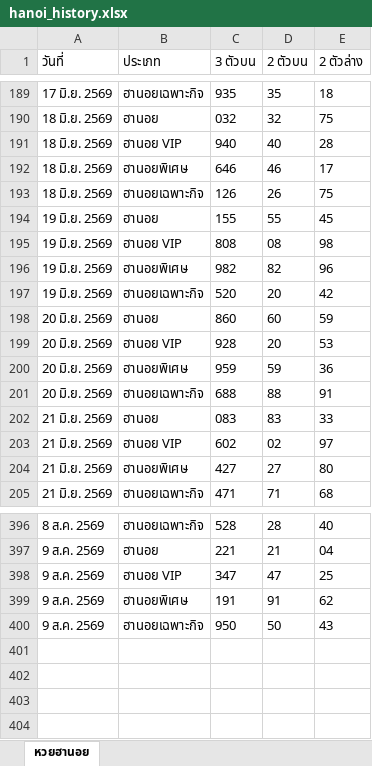
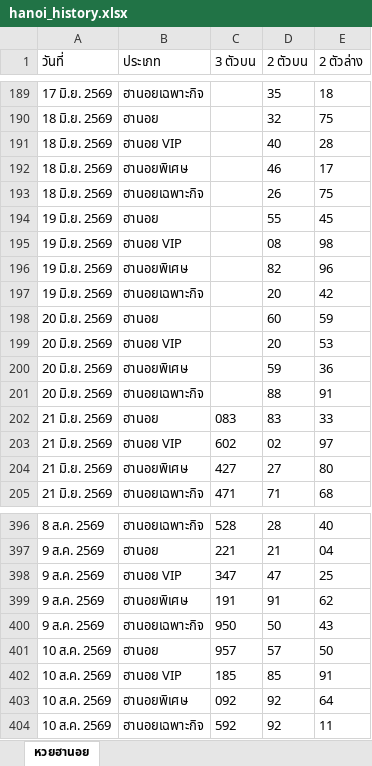
Before and after one commit to thitiphorn-data/lekdee-lao-lottery, an Excel workbook: hanoi_history.xlsx, sheet หวยฮานอย, drawn as a sheet; only a part is shown, gaps mark what is left out; values as stored, in another font and other column widths than the file's, no borders; the diff covers the shown part only; the diff names each change by its address in the sheet, - before the commit and + after, or states it on an @@ line.

```diff
--- a/hanoi_history.xlsx (sheet หวยฮานอย)
+++ b/hanoi_history.xlsx (sheet หวยฮานอย)
-C189 (3 ตัวบน): 935
+C189 (3 ตัวบน): (empty)
-C190 (3 ตัวบน): 032
+C190 (3 ตัวบน): (empty)
-C191 (3 ตัวบน): 940
+C191 (3 ตัวบน): (empty)
-C192 (3 ตัวบน): 646
+C192 (3 ตัวบน): (empty)
-C193 (3 ตัวบน): 126
+C193 (3 ตัวบน): (empty)
-C194 (3 ตัวบน): 155
+C194 (3 ตัวบน): (empty)
-C195 (3 ตัวบน): 808
+C195 (3 ตัวบน): (empty)
-C196 (3 ตัวบน): 982
+C196 (3 ตัวบน): (empty)
-C197 (3 ตัวบน): 520
+C197 (3 ตัวบน): (empty)
-C198 (3 ตัวบน): 860
+C198 (3 ตัวบน): (empty)
-C199 (3 ตัวบน): 928
+C199 (3 ตัวบน): (empty)
-C200 (3 ตัวบน): 959
+C200 (3 ตัวบน): (empty)
-C201 (3 ตัวบน): 688
+C201 (3 ตัวบน): (empty)
+row 401: 10 ส.ค. 2569 | ฮานอย | 957 | 57 | 50
+row 402: 10 ส.ค. 2569 | ฮานอย VIP | 185 | 85 | 91
+row 403: 10 ส.ค. 2569 | ฮานอยพิเศษ | 092 | 92 | 64
+row 404: 10 ส.ค. 2569 | ฮานอยเฉพาะกิจ | 592 | 92 | 11
```
Also changed, not shown: 27 edited cells elsewhere in this sheet, lao_history.xlsx, 6 other files.
